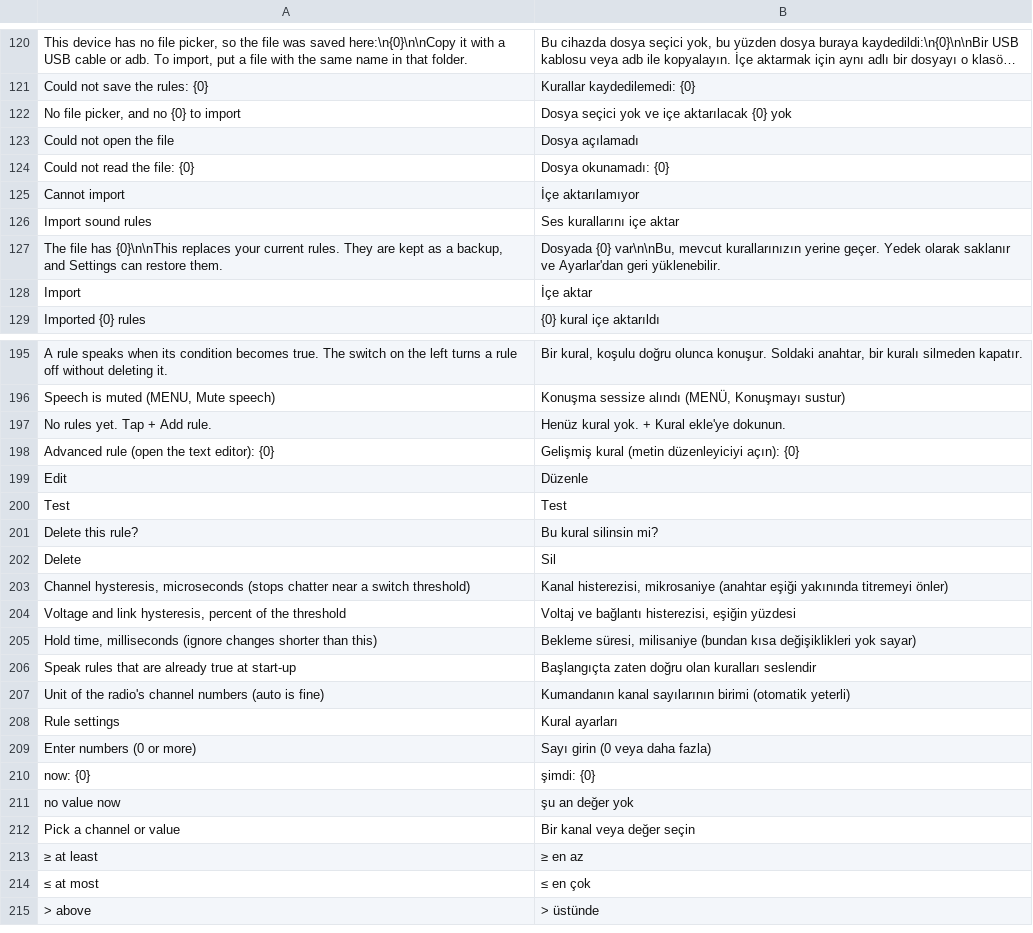
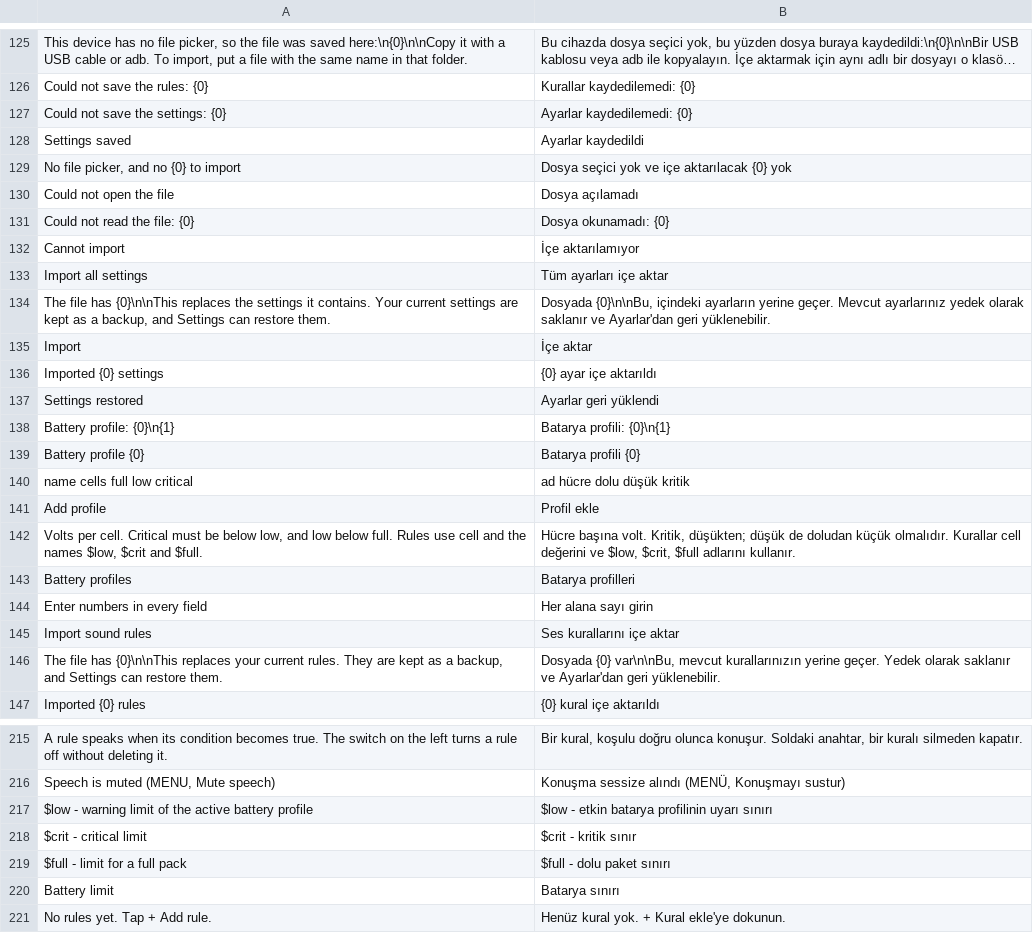
Before and after one commit to eminesrefakbay/RM-AX12-Video-Monitor-And-Announcer-APK, a TSV file: app/src/main/assets/i18n/tr.tsv, drawn as a sheet; only a part is shown, gaps mark what is left out; the shorter side is filled out with more unchanged rows; long unchanged cells end in …; the diff covers the shown part only; the diff names each change by its address in the sheet, - before the commit and + after, or states it on an @@ line.

```diff
--- a/app/src/main/assets/i18n/tr.tsv
+++ b/app/src/main/assets/i18n/tr.tsv
+row 127: Could not save the settings: {0} | Ayarlar kaydedilemedi: {0}
+row 128: Settings saved | Ayarlar kaydedildi
+row 133: Import all settings | Tüm ayarları içe aktar
+row 134: The file has {0}\n\nThis replaces the settings it contains. Your current settings are kept as a backup, and Settings can restore them. | Dosyada {0}\n\nBu, içindeki ayarların yerine geçer. Mevcut ayarlarınız yedek olarak saklanır ve Ayarlar'dan geri yüklenebilir.
@@ row 128 moved to row 135: Import @@
+row 136: Imported {0} settings | {0} ayar içe aktarıldı
+row 137: Settings restored | Ayarlar geri yüklendi
+row 138: Battery profile: {0}\n{1} | Batarya profili: {0}\n{1}
+row 139: Battery profile {0} | Batarya profili {0}
+row 140: name cells full low critical | ad hücre dolu düşük kritik
+row 141: Add profile | Profil ekle
+row 142: Volts per cell. Critical must be below low, and low below full. Rules use cell and the names $low, $crit and $full. | Hücre başına volt. Kritik, düşükten; düşük de doludan küçük olmalıdır. Kurallar cell değerini ve $low, $crit, $full adlarını kullanır.
+row 143: Battery profiles | Batarya profilleri
+row 144: Enter numbers in every field | Her alana sayı girin
+row 217: $low - warning limit of the active battery profile | $low - etkin batarya profilinin uyarı sınırı
+row 218: $crit - critical limit | $crit - kritik sınır
+row 219: $full - limit for a full pack | $full - dolu paket sınırı
+row 220: Battery limit | Batarya sınırı
```
Also changed, not shown: 30 added rows, 2 removed rows and 2 moved rows elsewhere in this file, app/src/main/assets/i18n/de.tsv, app/src/main/assets/i18n/zh.tsv, 35 other files.
